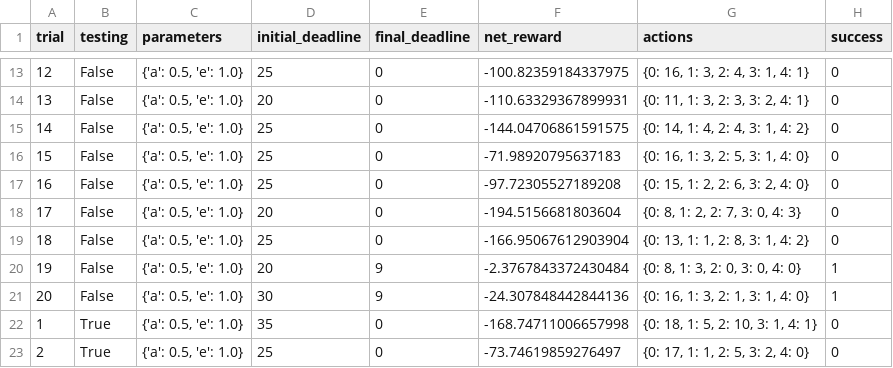
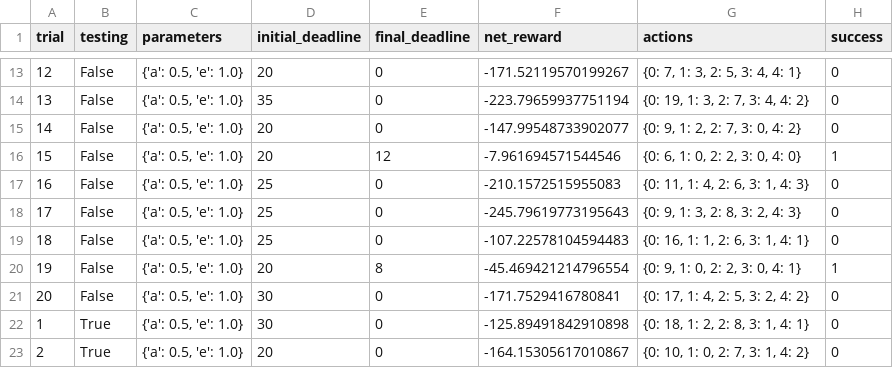
Before and after one commit to sandeeppaulraj/machine-learning, a CSV file: projects/smartcab/logs/sim_no-learning.csv, drawn as a sheet; only a part is shown, gaps mark what is left out; the diff covers the shown part only.

```diff
--- a/projects/smartcab/logs/sim_no-learning.csv
+++ b/projects/smartcab/logs/sim_no-learning.csv
@@ -13,11 +13,11 @@ trial,testing,parameters,initial_deadline,final_deadline,net_reward,actions,succ
-12,False,"{'a': 0.5, 'e': 1.0}",25,0,-100.82359184337975,"{0: 16, 1: 3, 2: 4, 3: 1, 4: 1}",0
-13,False,"{'a': 0.5, 'e': 1.0}",20,0,-110.63329367899931,"{0: 11, 1: 3, 2: 3, 3: 2, 4: 1}",0
-14,False,"{'a': 0.5, 'e': 1.0}",25,0,-144.04706861591575,"{0: 14, 1: 4, 2: 4, 3: 1, 4: 2}",0
-15,False,"{'a': 0.5, 'e': 1.0}",25,0,-71.98920795637183,"{0: 16, 1: 3, 2: 5, 3: 1, 4: 0}",0
-16,False,"{'a': 0.5, 'e': 1.0}",25,0,-97.72305527189208,"{0: 15, 1: 2, 2: 6, 3: 2, 4: 0}",0
-17,False,"{'a': 0.5, 'e': 1.0}",20,0,-194.5156681803604,"{0: 8, 1: 2, 2: 7, 3: 0, 4: 3}",0
-18,False,"{'a': 0.5, 'e': 1.0}",25,0,-166.95067612903904,"{0: 13, 1: 1, 2: 8, 3: 1, 4: 2}",0
-19,False,"{'a': 0.5, 'e': 1.0}",20,9,-2.3767843372430484,"{0: 8, 1: 3, 2: 0, 3: 0, 4: 0}",1
-20,False,"{'a': 0.5, 'e': 1.0}",30,9,-24.307848442844136,"{0: 16, 1: 3, 2: 1, 3: 1, 4: 0}",1
-1,True,"{'a': 0.5, 'e': 1.0}",35,0,-168.74711006657998,"{0: 18, 1: 5, 2: 10, 3: 1, 4: 1}",0
-2,True,"{'a': 0.5, 'e': 1.0}",25,0,-73.74619859276497,"{0: 17, 1: 1, 2: 5, 3: 2, 4: 0}",0
+12,False,"{'a': 0.5, 'e': 1.0}",20,0,-171.52119570199267,"{0: 7, 1: 3, 2: 5, 3: 4, 4: 1}",0
+13,False,"{'a': 0.5, 'e': 1.0}",35,0,-223.79659937751194,"{0: 19, 1: 3, 2: 7, 3: 4, 4: 2}",0
+14,False,"{'a': 0.5, 'e': 1.0}",20,0,-147.99548733902077,"{0: 9, 1: 2, 2: 7, 3: 0, 4: 2}",0
+15,False,"{'a': 0.5, 'e': 1.0}",20,12,-7.961694571544546,"{0: 6, 1: 0, 2: 2, 3: 0, 4: 0}",1
+16,False,"{'a': 0.5, 'e': 1.0}",25,0,-210.1572515955083,"{0: 11, 1: 4, 2: 6, 3: 1, 4: 3}",0
+17,False,"{'a': 0.5, 'e': 1.0}",25,0,-245.79619773195643,"{0: 9, 1: 3, 2: 8, 3: 2, 4: 3}",0
+18,False,"{'a': 0.5, 'e': 1.0}",25,0,-107.22578104594483,"{0: 16, 1: 1, 2: 6, 3: 1, 4: 1}",0
+19,False,"{'a': 0.5, 'e': 1.0}",20,8,-45.469421214796554,"{0: 9, 1: 0, 2: 2, 3: 0, 4: 1}",1
+20,False,"{'a': 0.5, 'e': 1.0}",30,0,-171.7529416780841,"{0: 17, 1: 4, 2: 5, 3: 2, 4: 2}",0
+1,True,"{'a': 0.5, 'e': 1.0}",30,0,-125.89491842910898,"{0: 18, 1: 2, 2: 8, 3: 1, 4: 1}",0
+2,True,"{'a': 0.5, 'e': 1.0}",20,0,-164.15305617010867,"{0: 10, 1: 0, 2: 7, 3: 1, 4: 2}",0
```
Also changed, not shown: 55 edited cells elsewhere in this file, 2 other files.
